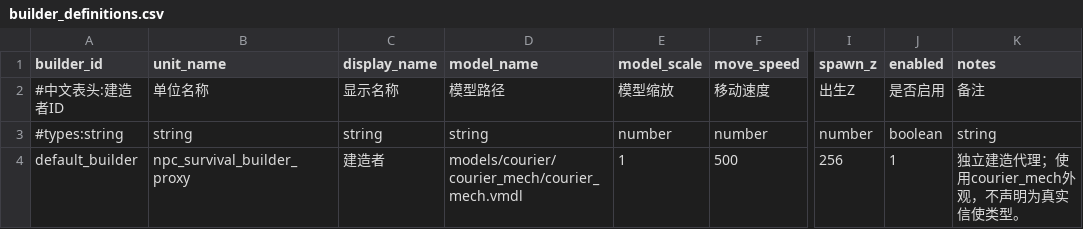
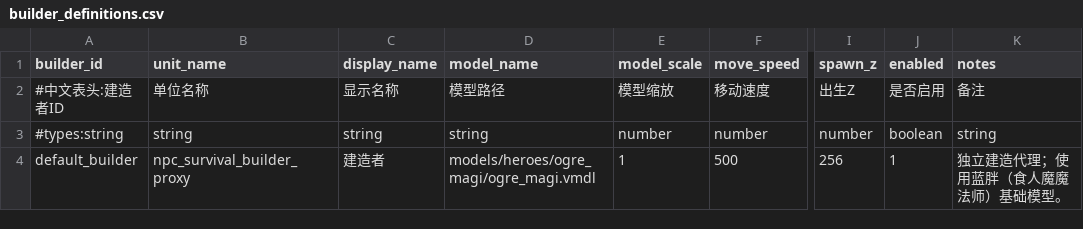
Before and after one commit to MouOwO/Survival, a CSV file: data/csv/建筑与工人系统/builder_definitions.csv, drawn as a sheet; only a part is shown, gaps mark what is left out; the diff names each change by its address in the sheet, - before the commit and + after, or states it on an @@ line.

Commit message:
Fix tower rebuilding and reduce combat UI overhead
Release tower slots and footprints before death visuals, restore builder availability, and guard delayed corpse updates. Coalesce harvest/UI work, align spawn placement with the saved main map, and use the base Ogre Magi builder model. Include focused regression coverage and cleanup/validation records.

```diff
--- a/data/csv/建筑与工人系统/builder_definitions.csv
+++ b/data/csv/建筑与工人系统/builder_definitions.csv
-D4 (model_name): models/courier/courier_mech/courier_mech.vmdl
+D4 (model_name): models/heroes/ogre_magi/ogre_magi.vmdl
-K4 (notes): 独立建造代理；使用courier_mech外观，不声明为真实信使类型。
+K4 (notes): 独立建造代理；使用蓝胖（食人魔魔法师）基础模型。
```
Also changed, not shown: 50 other files.
